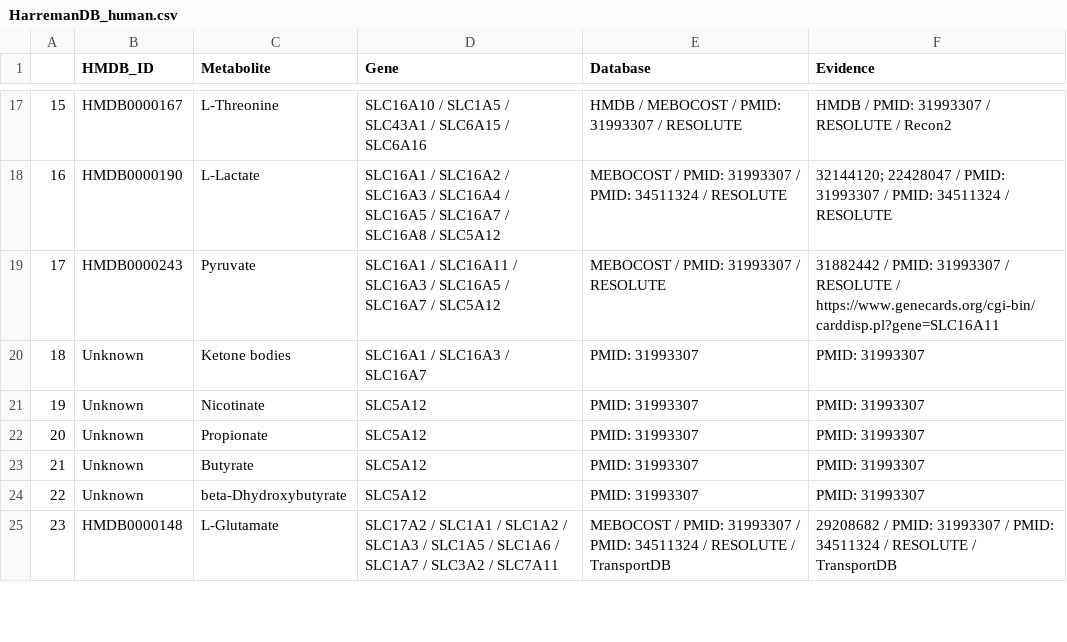
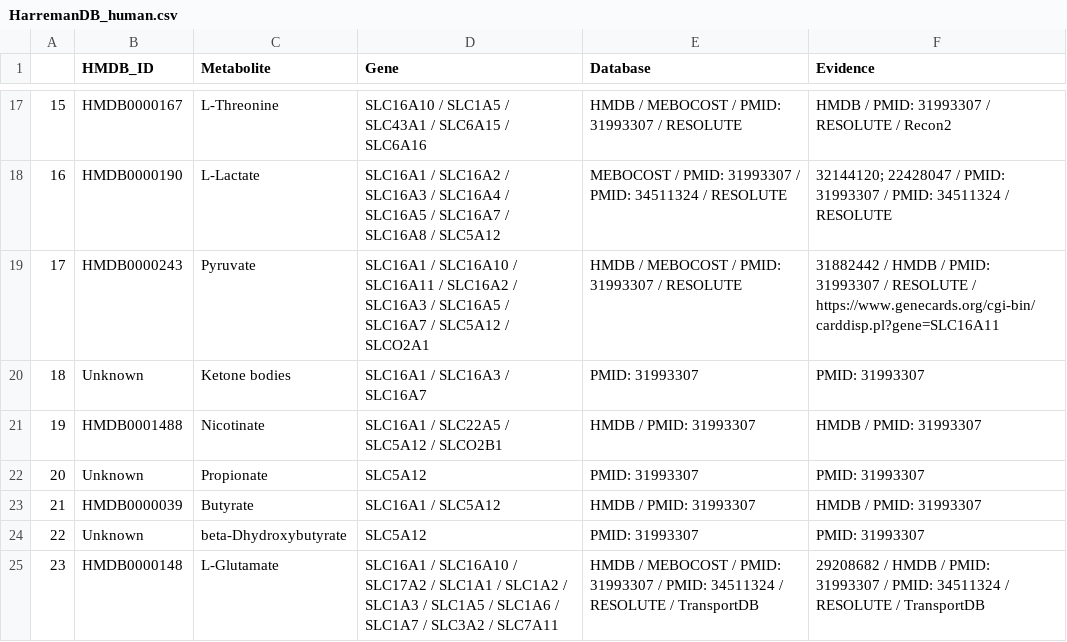
Before and after one commit to YosefLab/Harreman, a CSV file: data/HarremanDB/HarremanDB_human.csv, drawn as a sheet; only a part is shown, gaps mark what is left out; the diff covers the shown part only; the diff names each change by its address in the sheet, - before the commit and + after, or states it on an @@ line.

```diff
--- a/data/HarremanDB/HarremanDB_human.csv
+++ b/data/HarremanDB/HarremanDB_human.csv
-D19 (Gene): SLC16A1 / SLC16A11 / SLC16A3 / SLC16A5 / SLC16A7 / SLC5A12
+D19 (Gene): SLC16A1 / SLC16A10 / SLC16A11 / SLC16A2 / SLC16A3 / SLC16A5 / SLC16A7 / SLC5A12 / SLCO2A1
-E19 (Database): MEBOCOST / PMID: 31993307 / RESOLUTE
+E19 (Database): HMDB / MEBOCOST / PMID: 31993307 / RESOLUTE
-F19 (Evidence): 31882442 / PMID: 31993307…
+F19 (Evidence): 31882442 / HMDB / PMID: 31993307…
-B21 (HMDB_ID): Unknown
+B21 (HMDB_ID): HMDB0001488
-D21 (Gene): SLC5A12
+D21 (Gene): SLC16A1 / SLC22A5 / SLC5A12 / SLCO2B1
-E21 (Database): PMID: 31993307
+E21 (Database): HMDB / PMID: 31993307
-F21 (Evidence): PMID: 31993307
+F21 (Evidence): HMDB / PMID: 31993307
-B23 (HMDB_ID): Unknown
+B23 (HMDB_ID): HMDB0000039
-D23 (Gene): SLC5A12
+D23 (Gene): SLC16A1 / SLC5A12
-E23 (Database): PMID: 31993307
+E23 (Database): HMDB / PMID: 31993307
-F23 (Evidence): PMID: 31993307
+F23 (Evidence): HMDB / PMID: 31993307
-D25 (Gene): SLC17A2 /…
+D25 (Gene): SLC16A1 / SLC16A10 / SLC17A2 /…
-E25 (Database): MEBOCOST /…
+E25 (Database): HMDB / MEBOCOST /…
-F25 (Evidence): 29208682 / PMID: 31993307…
+F25 (Evidence): 29208682 / HMDB / PMID: 31993307…
```
Also changed, not shown: 1 added row, 10 removed rows, 13 edited cells and row numbers in column A elsewhere in this file, data/HarremanDB/HarremanDB_human_extracellular.csv, data/HarremanDB/HarremanDB_mouse.csv, 8 other files.
